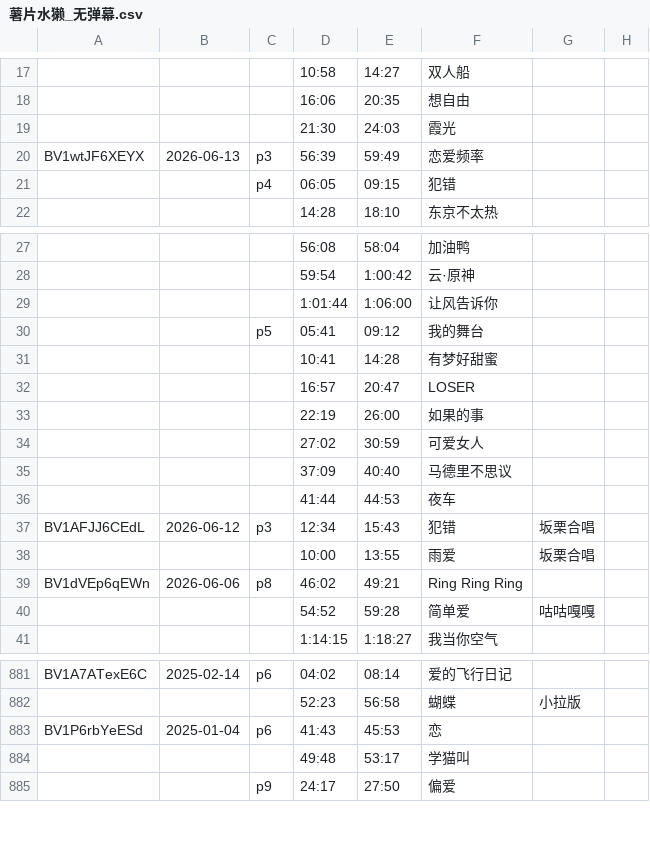
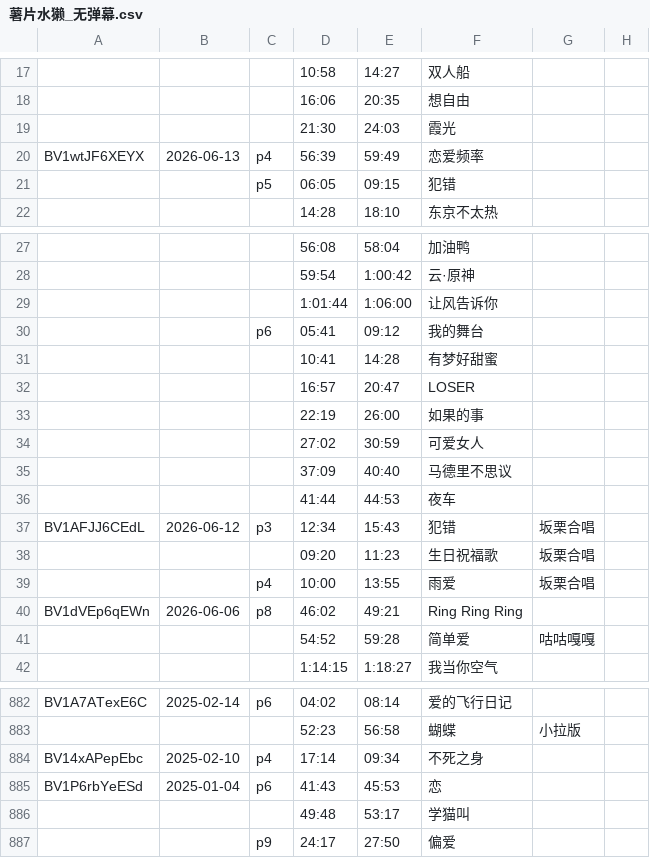
Before and after one commit to z854020425/Makuri, a CSV file: assets/csvs/薯片水獭_无弹幕.csv, drawn as a sheet; only a part is shown, gaps mark what is left out.

Commit message:
Add files via upload

```diff
--- a/assets/csvs/薯片水獭_无弹幕.csv
+++ b/assets/csvs/薯片水獭_无弹幕.csv
@@ -19,4 +19,4 @@
 ,,,21:30,24:03,霞光,,,,
-BV1wtJF6XEYX,2026-06-13,p3,56:39,59:49,恋爱频率,,,,
-,,p4,06:05,09:15,犯错,,,,
+BV1wtJF6XEYX,2026-06-13,p4,56:39,59:49,恋爱频率,,,,
+,,p5,06:05,09:15,犯错,,,,
 ,,,14:28,18:10,东京不太热,,,,
@@ -29,3 +29,3 @@ BV1wtJF6XEYX,2026-06-13,p3,56:39,59:49,恋爱频率,,,,
 ,,,1:01:44,1:06:00,让风告诉你,,,,
-,,p5,05:41,09:12,我的舞台,,,,
+,,p6,05:41,09:12,我的舞台,,,,
 ,,,10:41,14:28,有梦好甜蜜,,,,
@@ -37,3 +37,4 @@ BV1wtJF6XEYX,2026-06-13,p3,56:39,59:49,恋爱频率,,,,
 BV1AFJJ6CEdL,2026-06-12,p3,12:34,15:43,犯错,坂栗合唱,,,
-,,,10:00,13:55,雨爱,坂栗合唱,,,
+,,,09:20,11:23,生日祝福歌,坂栗合唱,,,
+,,p4,10:00,13:55,雨爱,坂栗合唱,,,
 BV1dVEp6qEWn,2026-06-06,p8,46:02,49:21,Ring Ring Ring,,,,
@@ -882,2 +883,3 @@ BV1A7ATexE6C,2025-02-14,p6,04:02,08:14,爱的飞行日记,,,,
 ,,,52:23,56:58,蝴蝶,小拉版,,,
+BV14xAPepEbc,2025-02-10,p4,17:14,09:34,不死之身,,,,
 BV1P6rbYeESd,2025-01-04,p6,41:43,45:53,恋,,,,
```
